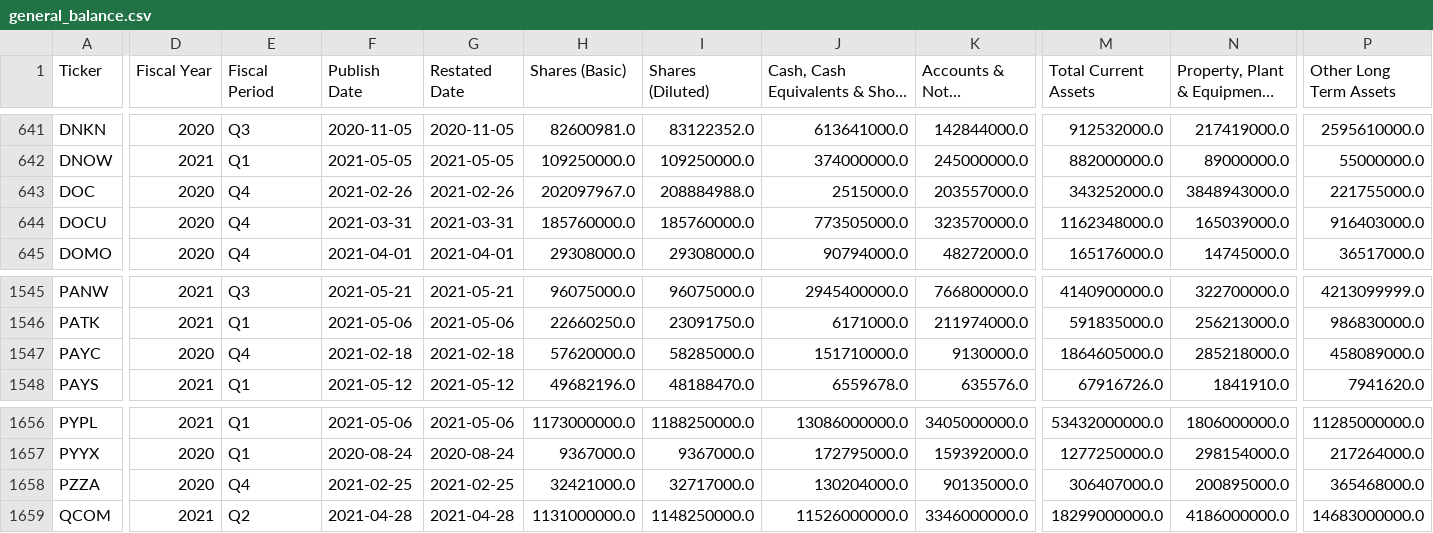
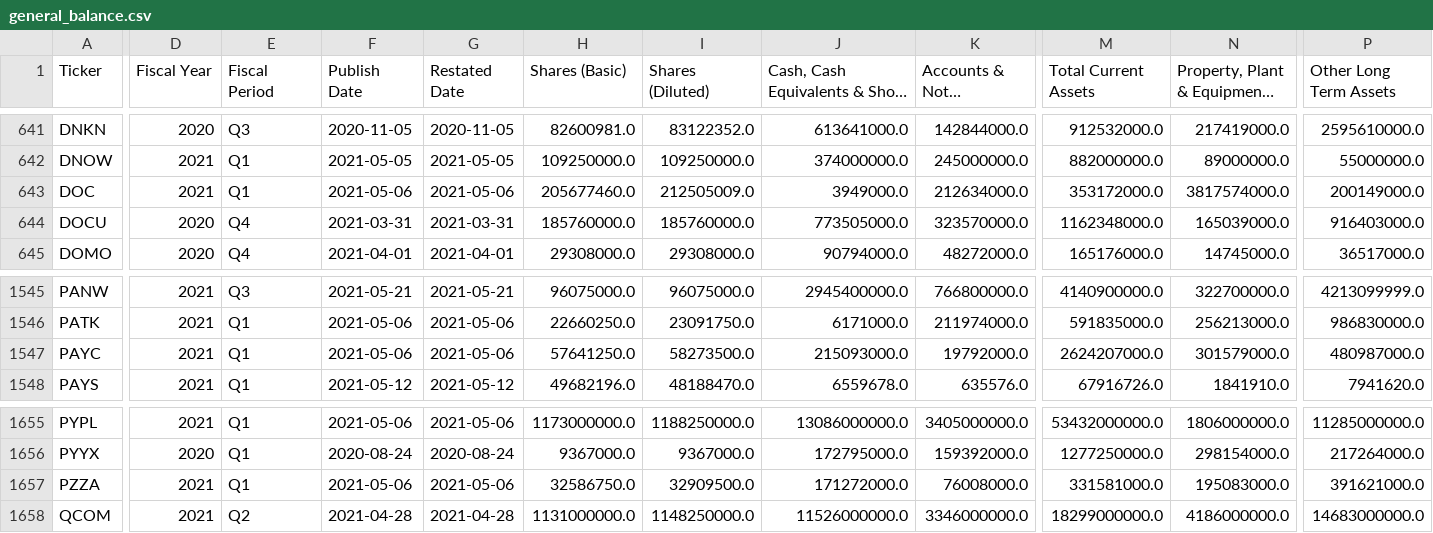
Before and after one commit to gardnmi/fundamental-stock-prediction, a CSV file: data/general_balance.csv, drawn as a sheet; only a part is shown, gaps mark what is left out; long unchanged cells end in …; addresses are those after the commit; the diff covers the shown part only; the diff names each change by its address in the sheet, - before the commit and + after, or states it on an @@ line.

```diff
--- a/data/general_balance.csv
+++ b/data/general_balance.csv
-D643 (Fiscal Year): 2020
+D643 (Fiscal Year): 2021
-E643 (Fiscal Period): Q4
+E643 (Fiscal Period): Q1
-F643 (Publish Date): 2021-02-26
+F643 (Publish Date): 2021-05-06
-G643 (Restated Date): 2021-02-26
+G643 (Restated Date): 2021-05-06
-H643 (Shares (Basic)): 202097967.0
+H643 (Shares (Basic)): 205677460.0
-I643 (Shares (Diluted)): 208884988.0
+I643 (Shares (Diluted)): 212505009.0
-J643: 2515000.0
+J643: 3949000.0
-K643 (Accounts & Notes Receivable): 203557000.0
+K643 (Accounts & Notes Receivable): 212634000.0
-M643 (Total Current Assets): 343252000.0
+M643 (Total Current Assets): 353172000.0
-N643 (Property, Plant & Equipment, Net): 3848943000.0
+N643 (Property, Plant & Equipment, Net): 3817574000.0
-P643 (Other Long Term Assets): 221755000.0
+P643 (Other Long Term Assets): 200149000.0
-D1547 (Fiscal Year): 2020
+D1547 (Fiscal Year): 2021
-E1547 (Fiscal Period): Q4
+E1547 (Fiscal Period): Q1
-F1547 (Publish Date): 2021-02-18
+F1547 (Publish Date): 2021-05-06
-G1547 (Restated Date): 2021-02-18
+G1547 (Restated Date): 2021-05-06
-H1547 (Shares (Basic)): 57620000.0
+H1547 (Shares (Basic)): 57641250.0
-I1547 (Shares (Diluted)): 58285000.0
+I1547 (Shares (Diluted)): 58273500.0
-J1547: 151710000.0
+J1547: 215093000.0
-K1547 (Accounts & Notes Receivable): 9130000.0
+K1547 (Accounts & Notes Receivable): 19792000.0
-M1547 (Total Current Assets): 1864605000.0
+M1547 (Total Current Assets): 2624207000.0
-N1547 (Property, Plant & Equipment, Net): 285218000.0
+N1547 (Property, Plant & Equipment, Net): 301579000.0
-P1547 (Other Long Term Assets): 458089000.0
+P1547 (Other Long Term Assets): 480987000.0
-D1657 (Fiscal Year): 2020
+D1657 (Fiscal Year): 2021
-E1657 (Fiscal Period): Q4
+E1657 (Fiscal Period): Q1
-F1657 (Publish Date): 2021-02-25
+F1657 (Publish Date): 2021-05-06
-G1657 (Restated Date): 2021-02-25
+G1657 (Restated Date): 2021-05-06
-H1657 (Shares (Basic)): 32421000.0
+H1657 (Shares (Basic)): 32586750.0
-I1657 (Shares (Diluted)): 32717000.0
+I1657 (Shares (Diluted)): 32909500.0
-J1657: 130204000.0
+J1657: 171272000.0
-K1657 (Accounts & Notes Receivable): 90135000.0
+K1657 (Accounts & Notes Receivable): 76008000.0
-M1657 (Total Current Assets): 306407000.0
+M1657 (Total Current Assets): 331581000.0
-N1657 (Property, Plant & Equipment, Net): 200895000.0
+N1657 (Property, Plant & Equipment, Net): 195083000.0
-P1657 (Other Long Term Assets): 365468000.0
+P1657 (Other Long Term Assets): 391621000.0
```
Also changed, not shown: 1 removed row and 136 edited cells elsewhere in this file, data/general_cashflow.csv, data/general_fundamental_derived.csv, 14 other files.
